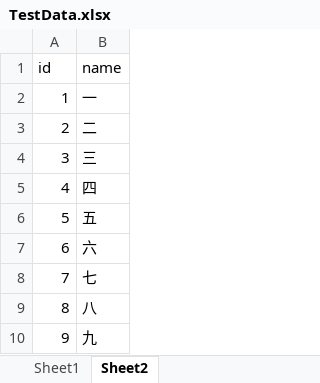
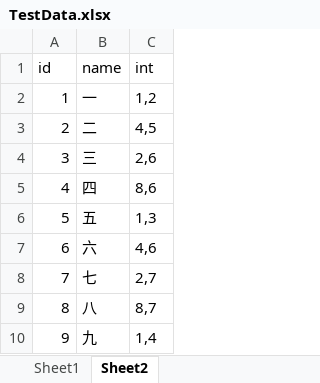
Before and after one commit to UnityMeow/LoveYouForever, an Excel workbook: Assets/Res/Excel/TestData.xlsx, sheet Sheet2, drawn as a sheet; values as stored, in another font and other column widths than the file's, no borders; the diff names each change by its address in the sheet, - before the commit and + after, or states it on an @@ line.

```diff
--- a/Assets/Res/Excel/TestData.xlsx (sheet Sheet2)
+++ b/Assets/Res/Excel/TestData.xlsx (sheet Sheet2)
+column C (int), rows 2-10: 1,2 | 4,5 | 2,6 | 8,6 | 1,3 | 4,6 | 2,7 | 8,7 | 1,4
```
Also changed, not shown: 35 other files.
